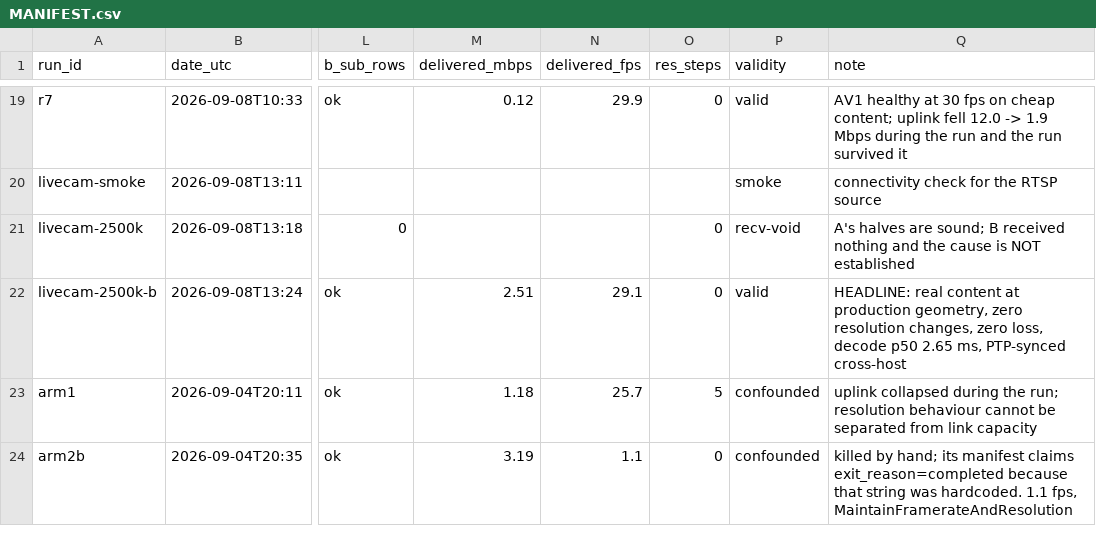
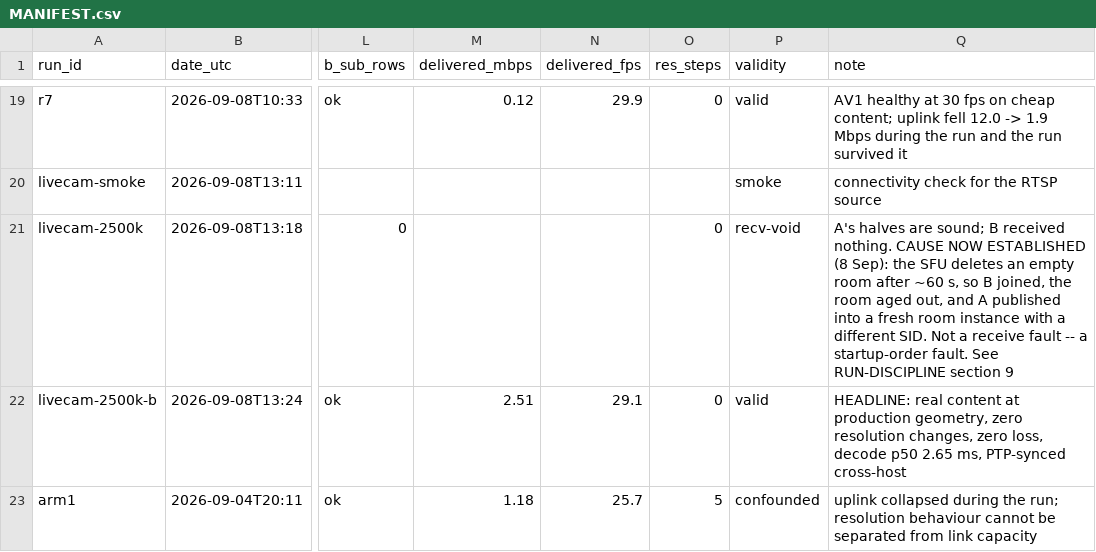
Before and after one commit to NathanSusser/rust-sdks, a CSV file: results/MANIFEST.csv, drawn as a sheet; only a part is shown, gaps mark what is left out; the shorter side is filled out with more unchanged rows; the diff names each change by its address in the sheet, - before the commit and + after, or states it on an @@ line.

```diff
--- a/results/MANIFEST.csv
+++ b/results/MANIFEST.csv
-Q21 (note): …B received nothing and the cause is NOT established
+Q21 (note): …B received nothing. CAUSE NOW ESTABLISHED (8 Sep): the SFU deletes an empty room after ~60 s, so B joined, the room aged out, and A published into a fresh room instance with a different SID. Not a receive fault -- a startup-order fault. See RUN-DISCIPLINE section 9
```
Also changed, not shown: 1 other file.
